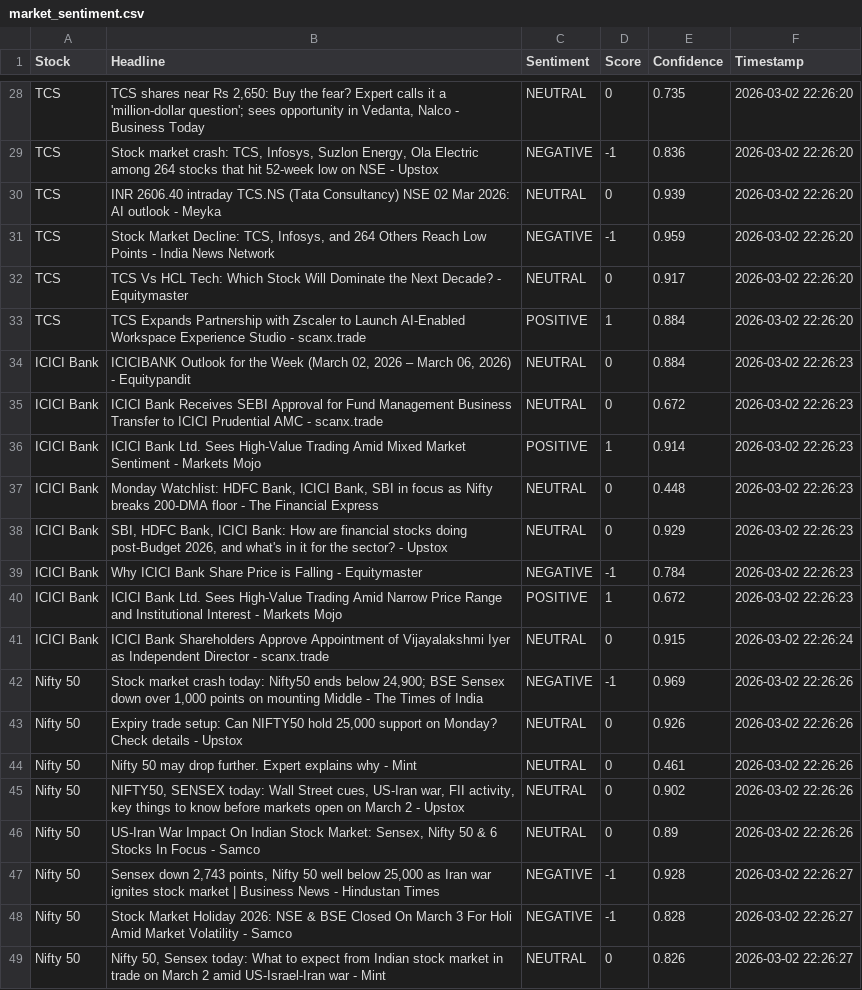
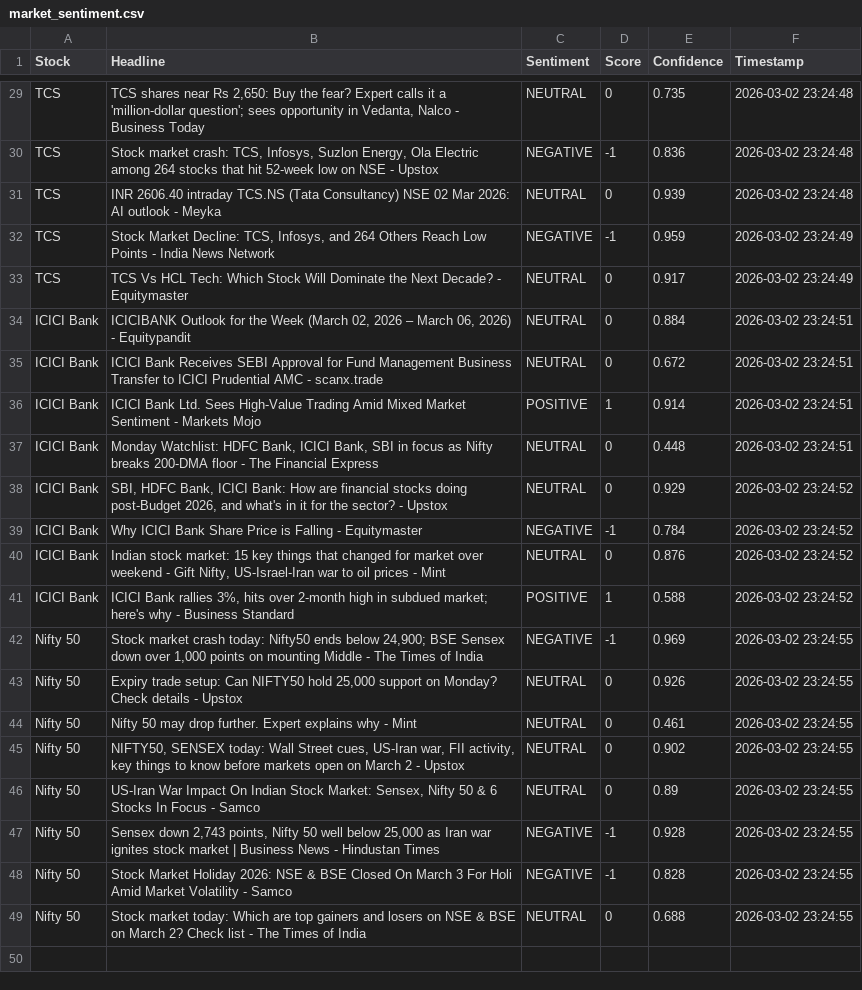
Before and after one commit to mister-raj/market-sentiment-terminal, a CSV file: market_sentiment.csv, drawn as a sheet; only a part is shown, gaps mark what is left out; removed rows and columns are numbered as before the commit, all else as after; the diff covers the shown part only; the diff names each change by its address in the sheet, - before the commit and + after, or states it on an @@ line.

```diff
--- a/market_sentiment.csv
+++ b/market_sentiment.csv
-F29:F31 (Timestamp): 2026-03-02 22:26:20
+F29:F31 (Timestamp): 2026-03-02 23:24:48
-F32:F33 (Timestamp): 2026-03-02 22:26:20
+F32:F33 (Timestamp): 2026-03-02 23:24:49
-row 33: TCS | TCS Expands Partnership with Zscaler to Launch AI-Enabled Workspace Experience Studio - scanx.trade | POSITIVE | 1 | 0.884 | 2026-03-02 22:26:20
-F34:F37 (Timestamp): 2026-03-02 22:26:23
+F34:F37 (Timestamp): 2026-03-02 23:24:51
-F38:F39 (Timestamp): 2026-03-02 22:26:23
+F38:F39 (Timestamp): 2026-03-02 23:24:52
-row 40: ICICI Bank | ICICI Bank Ltd. Sees High-Value Trading Amid Narrow Price Range and Institutional Interest - Markets Mojo | POSITIVE | 1 | 0.672 | 2026-03-02 22:26:23
-B40 (Headline): ICICI Bank Shareholders Approve Appointment of Vijayalakshmi Iyer as Independent Director - scanx.trade
+B40 (Headline): Indian stock market: 15 key things that changed for market over weekend - Gift Nifty, US-Israel-Iran war to oil prices - Mint
-E40 (Confidence): 0.915
+E40 (Confidence): 0.876
-F40 (Timestamp): 2026-03-02 22:26:24
+F40 (Timestamp): 2026-03-02 23:24:52
+row 41: ICICI Bank | ICICI Bank rallies 3%, hits over 2-month high in subdued market; here's why - Business Standard | POSITIVE | 1 | 0.588 | 2026-03-02 23:24:52
-F42:F46 (Timestamp): 2026-03-02 22:26:26
+F42:F46 (Timestamp): 2026-03-02 23:24:55
-F47:F49 (Timestamp): 2026-03-02 22:26:27
+F47:F49 (Timestamp): 2026-03-02 23:24:55
-B49 (Headline): Nifty 50, Sensex today: What to expect from Indian stock market in trade on March 2 amid US-Israel-Iran war - Mint
+B49 (Headline): Stock market today: Which are top gainers and losers on NSE & BSE on March 2? Check list - The Times of India
-E49 (Confidence): 0.826
+E49 (Confidence): 0.688
```
Also changed, not shown: 4 added rows, 3 removed rows and 25 edited cells elsewhere in this file.
